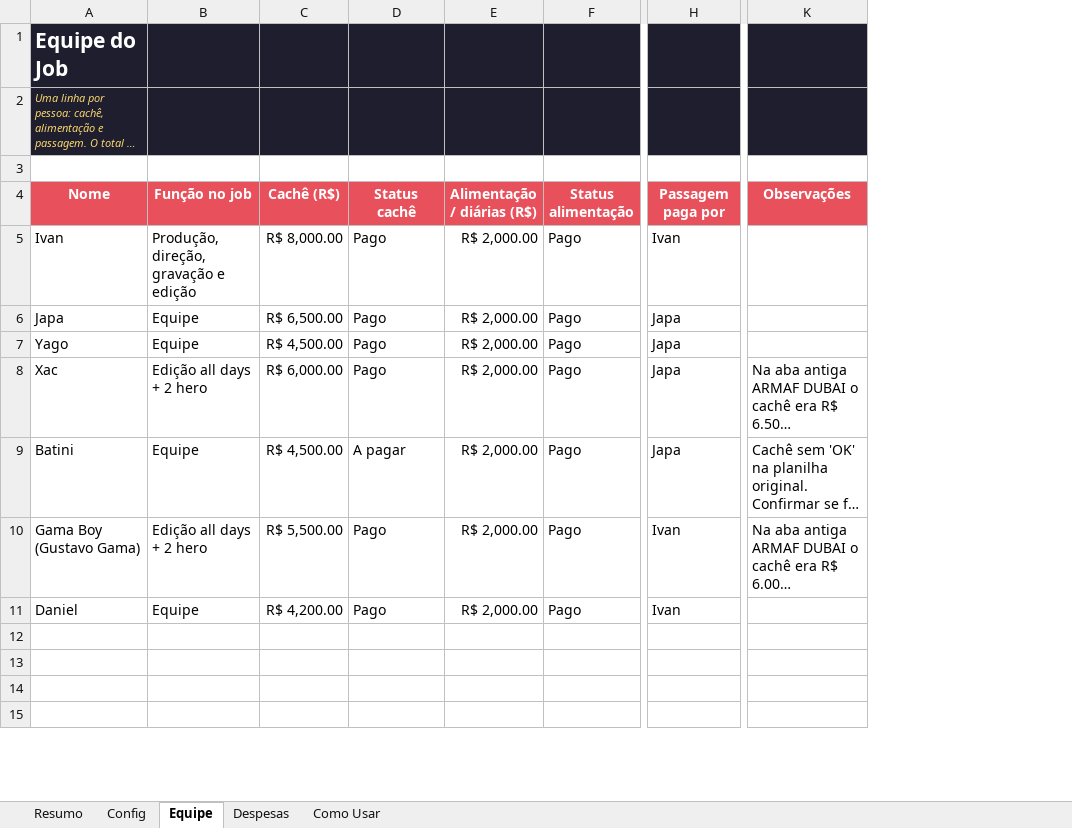
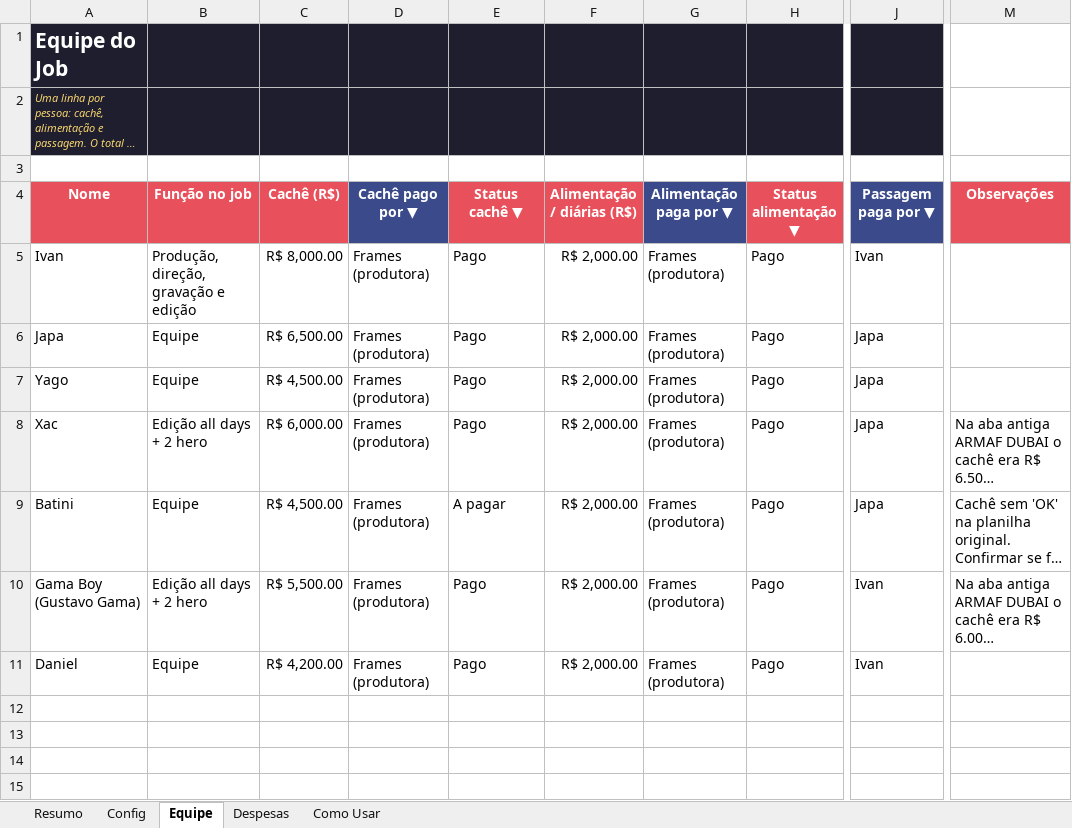
Before and after one commit to naviquadros-lab/CLAUDE, an Excel workbook: Job-Armaf-Dubai.xlsx, sheet Equipe, drawn as a sheet; only a part is shown, gaps mark what is left out; long unchanged cells end in …; values as stored, in another font and other column widths than the file's, no borders; conditional formats not drawn; addresses are those after the commit; the diff names each change by its address in the sheet, - before the commit and + after, or states it on an @@ line.

```diff
--- a/Job-Armaf-Dubai.xlsx (sheet Equipe)
+++ b/Job-Armaf-Dubai.xlsx (sheet Equipe)
+column D (Cachê pago por ▼), rows 5-11: all Frames (produtora)
+column G (Alimentação paga por ▼), rows 5-11: all Frames (produtora)
-M1:M2 fill: #1E1E2E
+M1:M2 fill: none
-E4: Status cachê
+E4: Status cachê ▼
-H4: Status alimentação
+H4: Status alimentação ▼
-J4: Passagem paga por
+J4: Passagem paga por ▼
-J4 fill: #E8505B
+J4 fill: #3A4A8A
```
Also changed, not shown: sheet Despesas, sheet Como Usar, formulas that keep their value, Modelo-Job-Produtora.xlsx.
